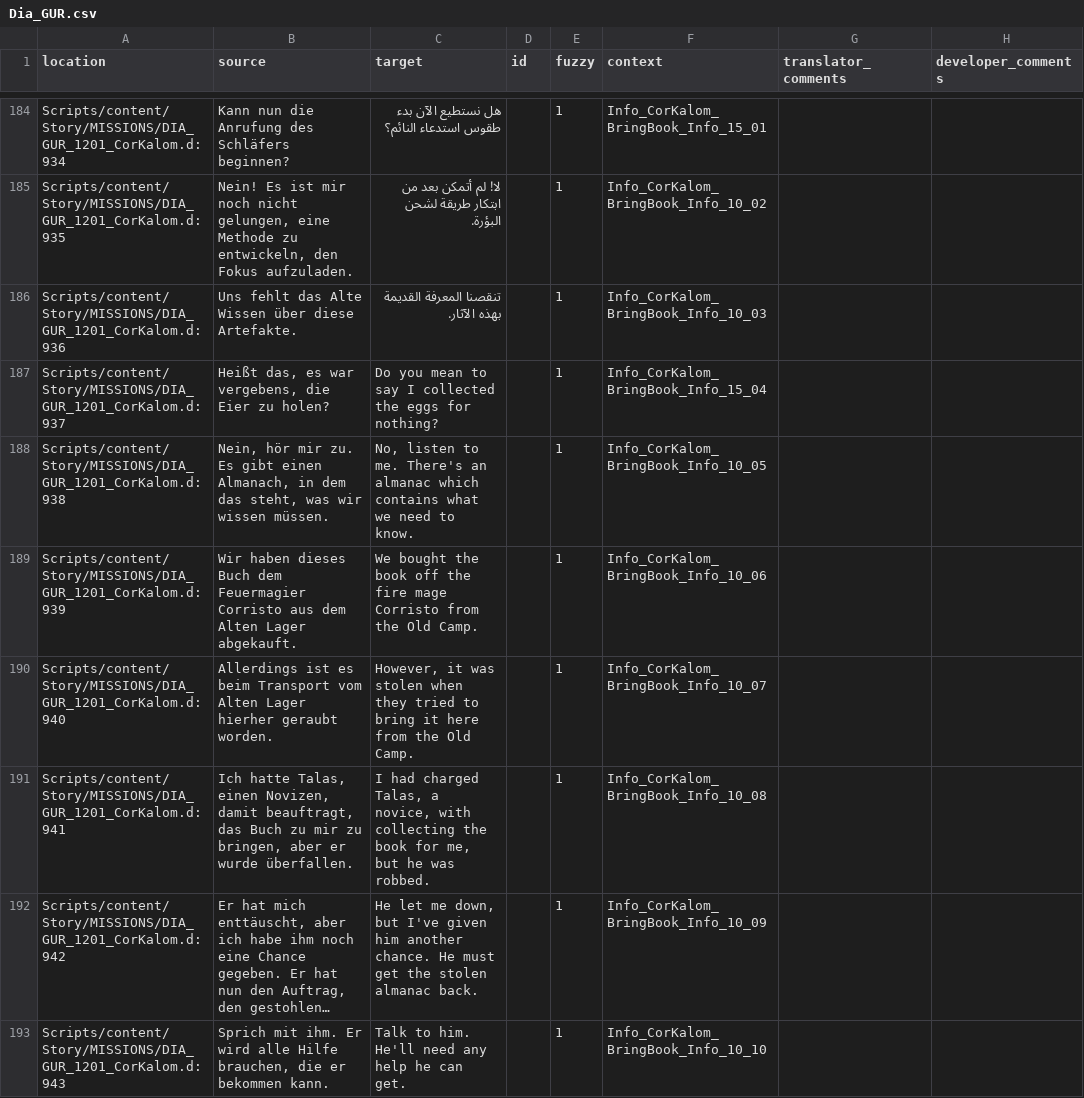
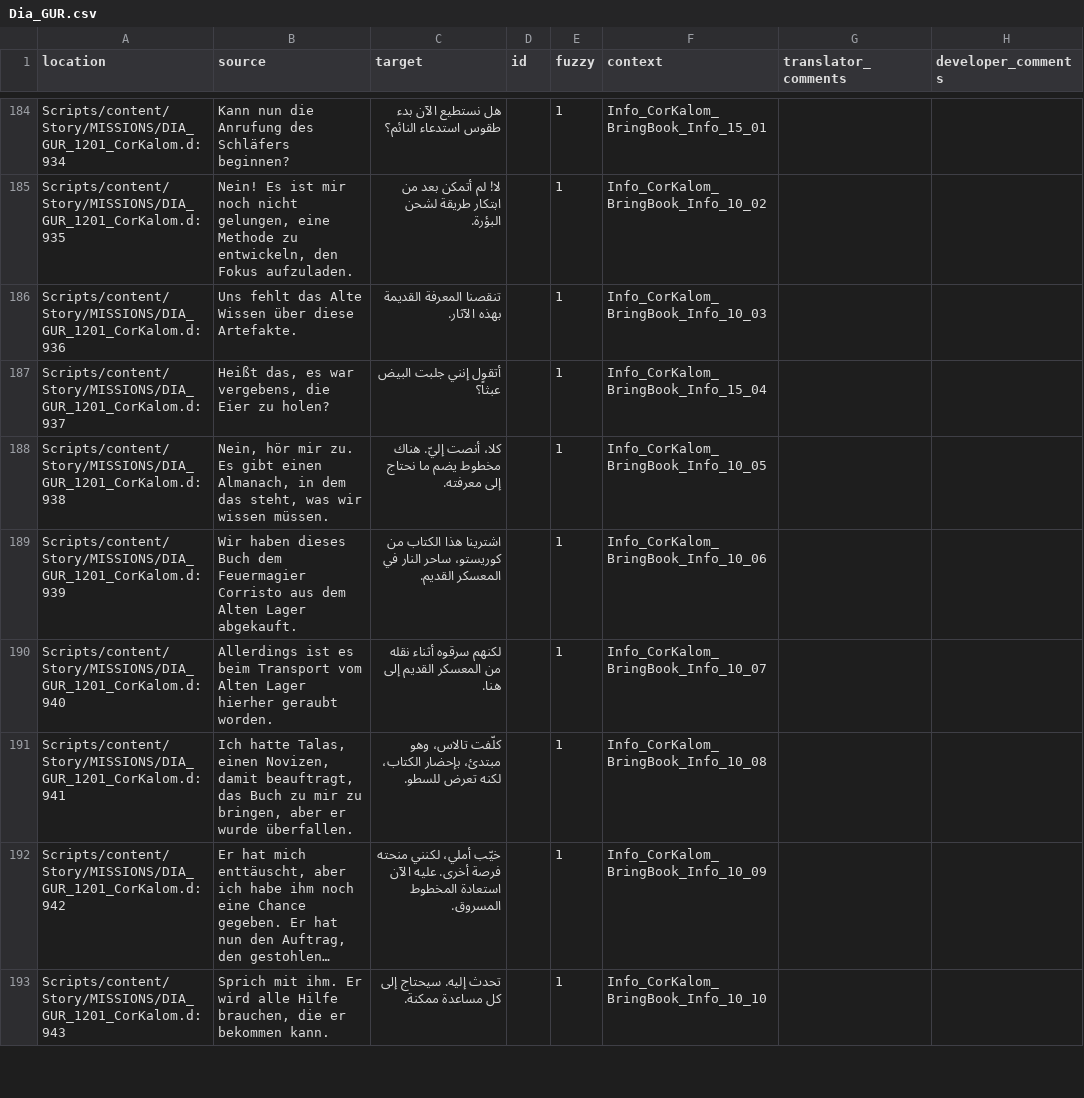
Before and after one commit to 2Saud-coder/Gothic-1-localization, a CSV file: .translations/ar/Dia_GUR.csv, drawn as a sheet; only a part is shown, gaps mark what is left out; long unchanged cells end in …; the diff covers the shown part only; the diff names each change by its address in the sheet, - before the commit and + after, or states it on an @@ line.

Commit message:
Translate Almanac recovery and Cor Angar dialogue

```diff
--- a/.translations/ar/Dia_GUR.csv
+++ b/.translations/ar/Dia_GUR.csv
-C187 (target): Do you mean to say I collected the eggs for nothing?
+C187 (target): أتقول إنني جلبت البيض عبثاً؟
-C188 (target): No, listen to me. There's an almanac which contains what we need to know.
+C188 (target): كلا، أنصت إليّ. هناك مخطوط يضم ما نحتاج إلى معرفته.
-C189 (target): We bought the book off the fire mage Corristo from the Old Camp.
+C189 (target): اشترينا هذا الكتاب من كوريستو، ساحر النار في المعسكر القديم.
-C190 (target): However, it was stolen when they tried to bring it here from the Old Camp.
+C190 (target): لكنهم سرقوه أثناء نقله من المعسكر القديم إلى هنا.
-C191 (target): I had charged Talas, a novice, with collecting the book for me, but he was robbed.
+C191 (target): كلّفت تالاس، وهو مبتدئ، بإحضار الكتاب، لكنه تعرض للسطو.
-C192 (target): He let me down, but I've given him another chance. He must get the stolen almanac back.
+C192 (target): خيّب أملي، لكنني منحته فرصة أخرى. عليه الآن استعادة المخطوط المسروق.
-C193 (target): Talk to him. He'll need any help he can get.
+C193 (target): تحدث إليه. سيحتاج إلى كل مساعدة ممكنة.
```
Also changed, not shown: 38 edited cells elsewhere in this file.
